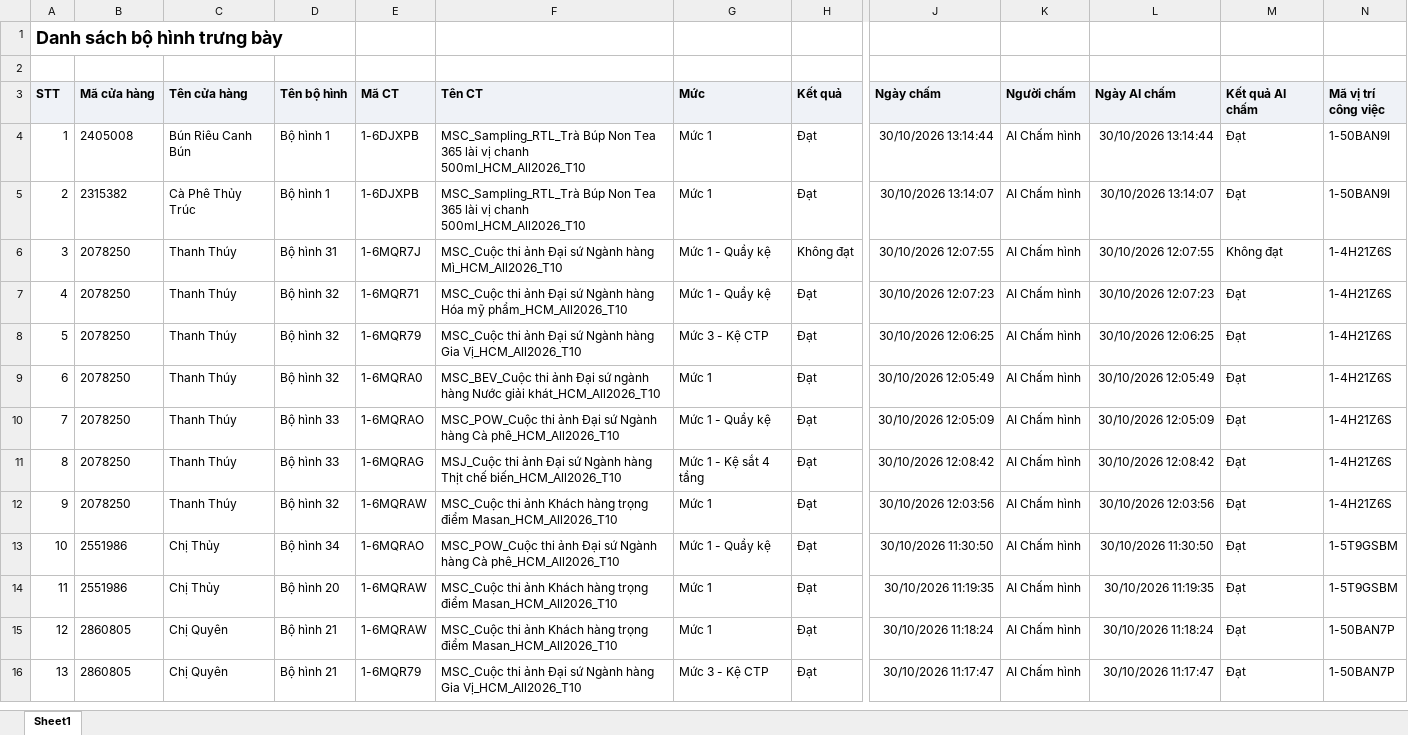
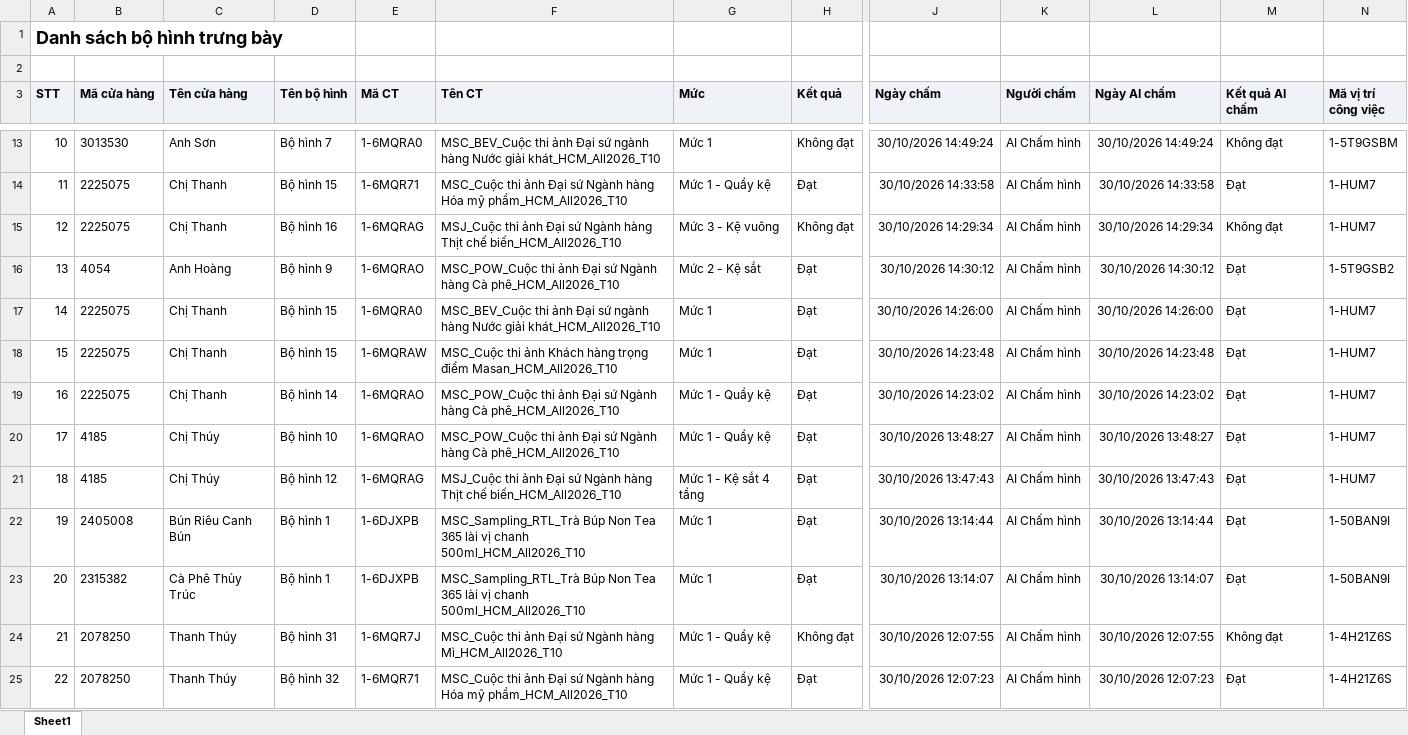
Before and after one commit to Tantt2026/Vyntt_Dashboard, an Excel workbook: data/Thang10/DanhSachXetBoHinhTrungBay.xlsx, sheet Sheet1, drawn as a sheet; only a part is shown, gaps mark what is left out; the shorter side is filled out with more unchanged rows; values as stored, in another font and other column widths than the file's, no borders; addresses are those after the commit; rows hold the shown columns only; the diff covers the shown part only; the diff names each change by its address in the sheet, - before the commit and + after, or states it on an @@ line.

```diff
--- a/data/Thang10/DanhSachXetBoHinhTrungBay.xlsx (sheet Sheet1)
+++ b/data/Thang10/DanhSachXetBoHinhTrungBay.xlsx (sheet Sheet1)
+row 13: 10 | 3013530 | Anh Sơn | Bộ hình 7 | 1-6MQRA0 | MSC_BEV_Cuộc thi ảnh Đại sứ ngành hàng Nước giải khát_HCM_All2026_T10 | Mức 1 | Không đạt | 30/10/2026 14:49:24 | AI Chấm hình | 30/10/2026 14:49:24 | Không đạt | 1-5T9GSBM
+row 14: 11 | 2225075 | Chị Thanh | Bộ hình 15 | 1-6MQR71 | MSC_Cuộc thi ảnh Đại sứ Ngành hàng Hóa mỹ phẩm_HCM_All2026_T10 | Mức 1 - Quầy kệ | Đạt | 30/10/2026 14:33:58 | AI Chấm hình | 30/10/2026 14:33:58 | Đạt | 1-HUM7
+row 15: 12 | 2225075 | Chị Thanh | Bộ hình 16 | 1-6MQRAG | MSJ_Cuộc thi ảnh Đại sứ Ngành hàng Thịt chế biến_HCM_All2026_T10 | Mức 3 - Kệ vuông | Không đạt | 30/10/2026 14:29:34 | AI Chấm hình | 30/10/2026 14:29:34 | Không đạt | 1-HUM7
+row 16: 13 | 4054 | Anh Hoàng | Bộ hình 9 | 1-6MQRAO | MSC_POW_Cuộc thi ảnh Đại sứ Ngành hàng Cà phê_HCM_All2026_T10 | Mức 2 - Kệ sắt | Đạt | 30/10/2026 14:30:12 | AI Chấm hình | 30/10/2026 14:30:12 | Đạt | 1-5T9GSB2
+row 17: 14 | 2225075 | Chị Thanh | Bộ hình 15 | 1-6MQRA0 | MSC_BEV_Cuộc thi ảnh Đại sứ ngành hàng Nước giải khát_HCM_All2026_T10 | Mức 1 | Đạt | 30/10/2026 14:26:00 | AI Chấm hình | 30/10/2026 14:26:00 | Đạt | 1-HUM7
+row 18: 15 | 2225075 | Chị Thanh | Bộ hình 15 | 1-6MQRAW | MSC_Cuộc thi ảnh Khách hàng trọng điểm Masan_HCM_All2026_T10 | Mức 1 | Đạt | 30/10/2026 14:23:48 | AI Chấm hình | 30/10/2026 14:23:48 | Đạt | 1-HUM7
+row 19: 16 | 2225075 | Chị Thanh | Bộ hình 14 | 1-6MQRAO | MSC_POW_Cuộc thi ảnh Đại sứ Ngành hàng Cà phê_HCM_All2026_T10 | Mức 1 - Quầy kệ | Đạt | 30/10/2026 14:23:02 | AI Chấm hình | 30/10/2026 14:23:02 | Đạt | 1-HUM7
+row 20: 17 | 4185 | Chị Thúy | Bộ hình 10 | 1-6MQRAO | MSC_POW_Cuộc thi ảnh Đại sứ Ngành hàng Cà phê_HCM_All2026_T10 | Mức 1 - Quầy kệ | Đạt | 30/10/2026 13:48:27 | AI Chấm hình | 30/10/2026 13:48:27 | Đạt | 1-HUM7
+row 21: 18 | 4185 | Chị Thúy | Bộ hình 12 | 1-6MQRAG | MSJ_Cuộc thi ảnh Đại sứ Ngành hàng Thịt chế biến_HCM_All2026_T10 | Mức 1 - Kệ sắt 4 tầng | Đạt | 30/10/2026 13:47:43 | AI Chấm hình | 30/10/2026 13:47:43 | Đạt | 1-HUM7
@@ column A (STT) renumbered from row 22 down @@
```
Also changed, not shown: 9 added rows elsewhere in this sheet, data/Thang10/DANH_SACH_KET_QUA_CUA_HANG_THAM_GIA_CHUONG_TRINH.xlsx, data/Thang10/DanhSachLichViengTham.xlsx, 2 other files.
